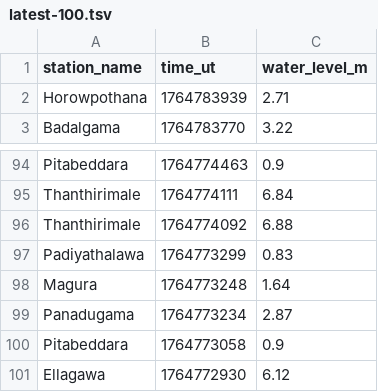
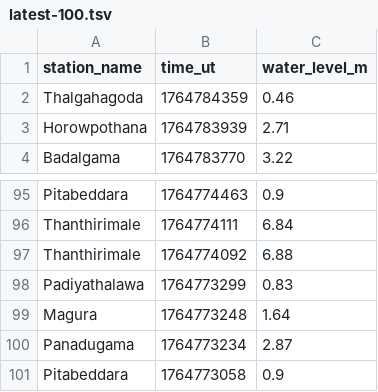
Before and after one commit to nuuuwan/lk_irrigation, a TSV file: data/latest-100.tsv, drawn as a sheet; only a part is shown, gaps mark what is left out; removed rows and columns are numbered as before the commit, all else as after; the diff names each change by its address in the sheet, - before the commit and + after, or states it on an @@ line.

```diff
--- a/data/latest-100.tsv
+++ b/data/latest-100.tsv
+row 2: Thalgahagoda | 1764784359 | 0.46
-row 101: Ellagawa | 1764772930 | 6.12
```
Also changed, not shown: data/all.tsv, data/latest-1000.tsv, 7 other files.
